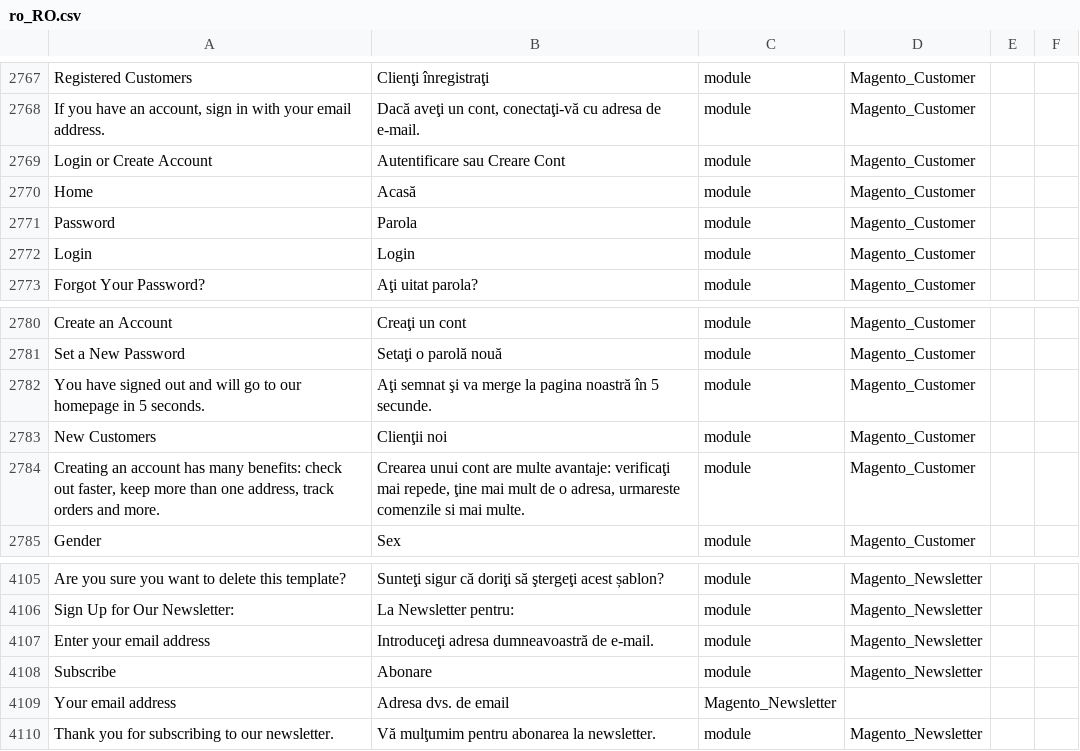
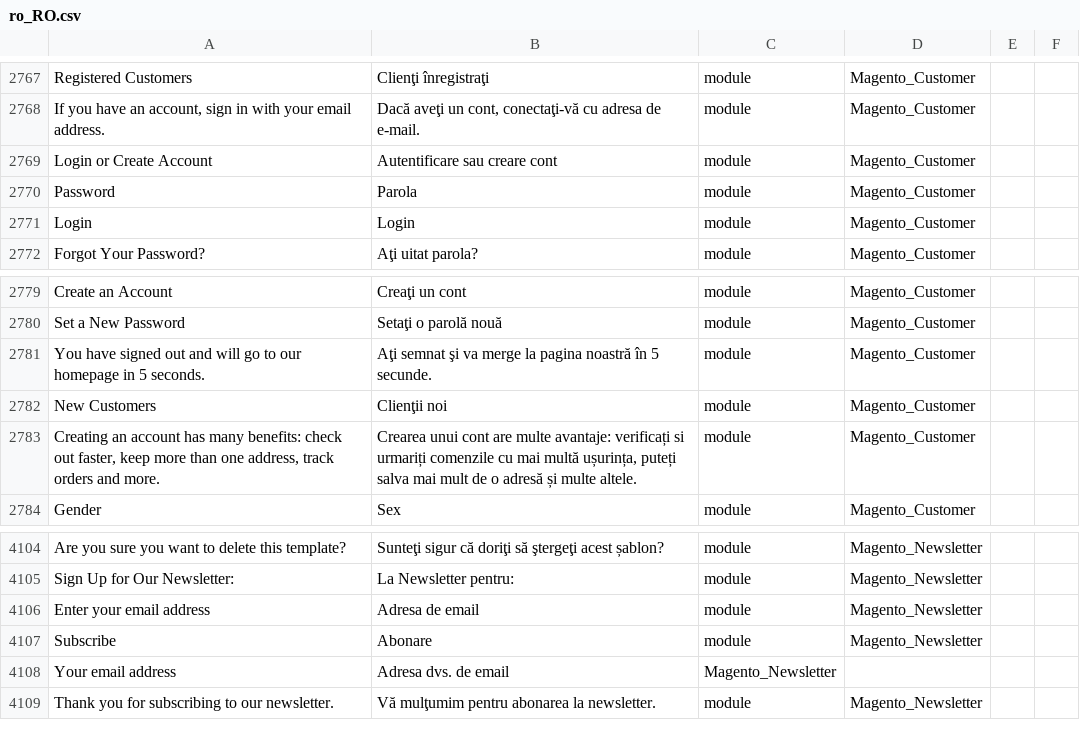
Before and after one commit to filipac/magento2-language-ro_ro, a CSV file: ro_RO.csv, drawn as a sheet; only a part is shown, gaps mark what is left out; removed rows and columns are numbered as before the commit, all else as after; the diff names each change by its address in the sheet, - before the commit and + after, or states it on an @@ line.

Commit message:
Update ro_RO.csv

```diff
--- a/ro_RO.csv
+++ b/ro_RO.csv
-B2769: Autentificare sau Creare Cont
+B2769: Autentificare sau creare cont
-row 2770: Home | Acasă | module | Magento_Customer
-B2783: …multe avantaje: verificaţi mai repede, ţine mai mult de o adresa, urmareste comenzile si mai multe.
+B2783: …multe avantaje: verificați si urmariți comenzile cu mai multă ușurința, puteți salva mai mult de o adresă și multe altele.
-B4106: Introduceţi adresa dumneavoastră de e-mail.
+B4106: Adresa de email
```
